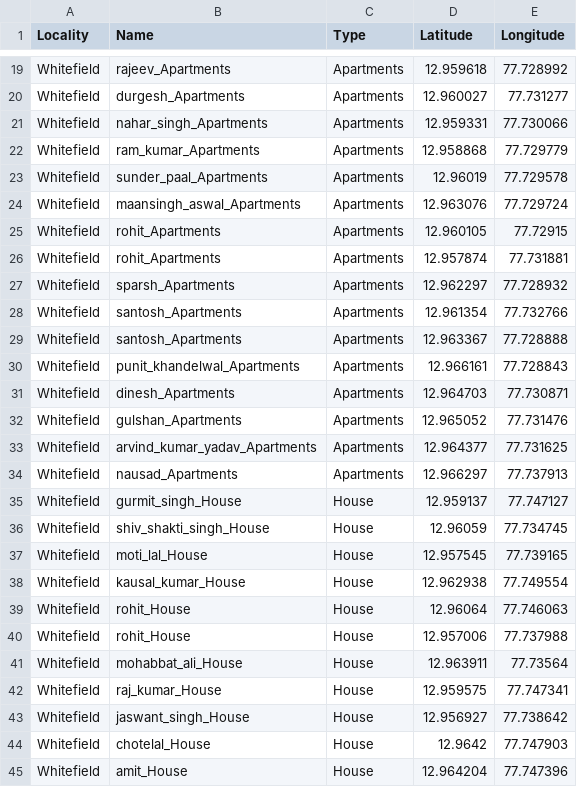
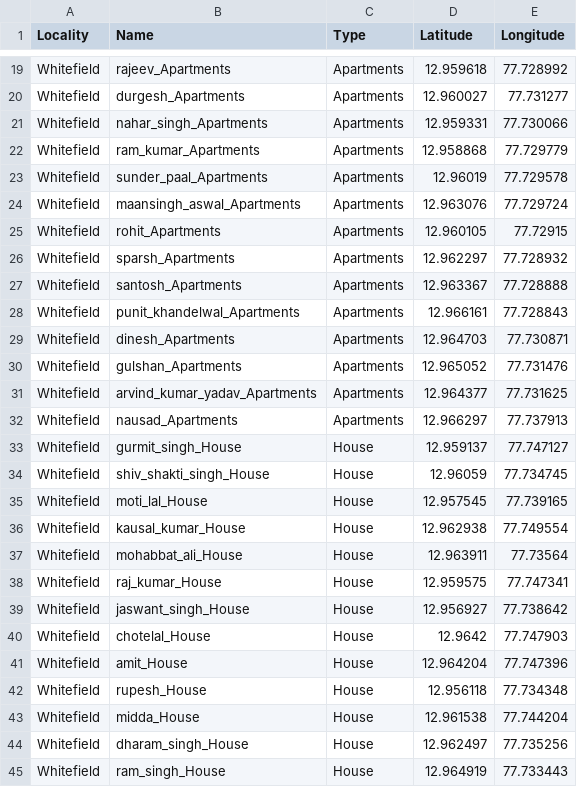
Before and after one commit to nitvishn/water, a CSV file: csvdata/communitiesData.csv, drawn as a sheet; only a part is shown, gaps mark what is left out; the shorter side is filled out with more unchanged rows; the diff names each change by its address in the sheet, - before the commit and + after, or states it on an @@ line.

```diff
--- a/csvdata/communitiesData.csv
+++ b/csvdata/communitiesData.csv
-row 26: Whitefield | rohit_Apartments | Apartments | 12.957874 | 77.731881
-row 28: Whitefield | santosh_Apartments | Apartments | 12.961354 | 77.732766
-row 39: Whitefield | rohit_House | House | 12.96064 | 77.746063
-row 40: Whitefield | rohit_House | House | 12.957006 | 77.737988
```
Also changed, not shown: csvdata/communities.csv.
